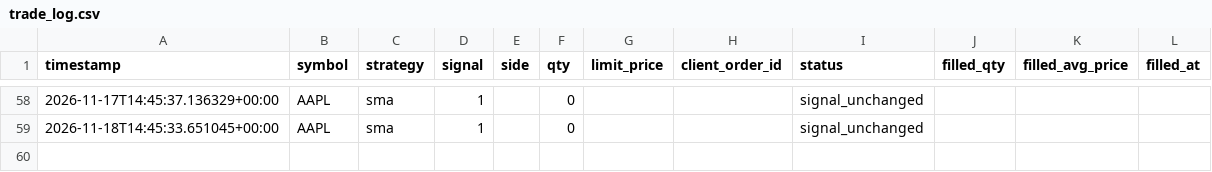
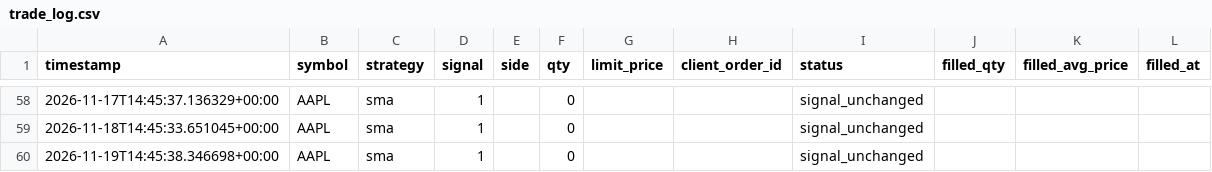
Before and after one commit to jlaprocido/AlgoSystem082026, a CSV file: data/orders/trade_log.csv, drawn as a sheet; only a part is shown, gaps mark what is left out; the diff names each change by its address in the sheet, - before the commit and + after, or states it on an @@ line.

```diff
--- a/data/orders/trade_log.csv
+++ b/data/orders/trade_log.csv
+row 60: 2026-11-19T14:45:38.346698+00:00 | AAPL | sma | 1 |  | 0 |  |  | signal_unchanged
```
